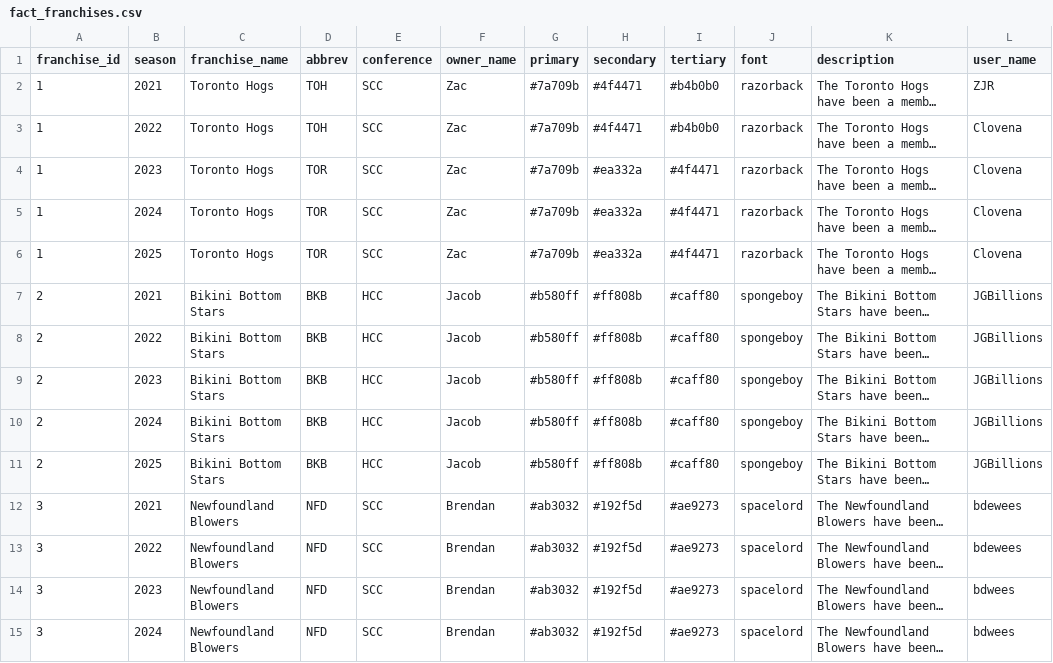
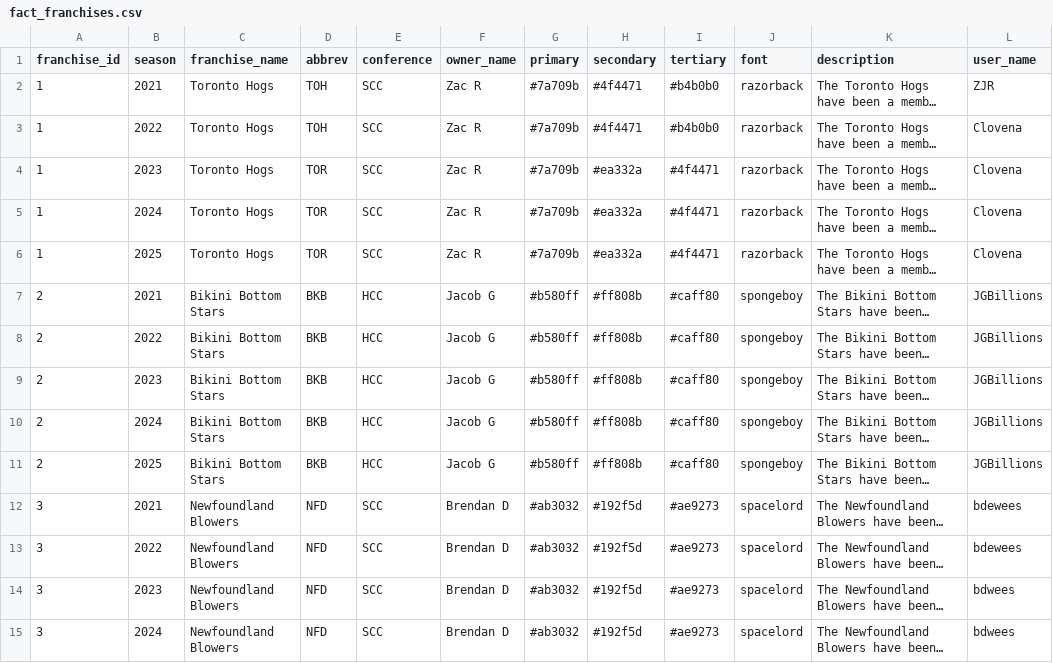
Before and after one commit to Clovena/edgewater-fantasy-hq, a CSV file: data/sixth-city/api/fact_franchises.csv, drawn as a sheet; only a part is shown; long unchanged cells end in …; the diff covers the shown part only; the diff names each change by its address in the sheet, - before the commit and + after, or states it on an @@ line.

```diff
--- a/data/sixth-city/api/fact_franchises.csv
+++ b/data/sixth-city/api/fact_franchises.csv
-F2:F6 (owner_name): Zac
+F2:F6 (owner_name): Zac R
-F7:F11 (owner_name): Jacob
+F7:F11 (owner_name): Jacob G
-F12:F15 (owner_name): Brendan
+F12:F15 (owner_name): Brendan D
```
Also changed, not shown: 56 edited cells elsewhere in this file, data/sixth-city/api/v_fact_schedule.csv, data/sixth-city/api/v_fact_standings.csv, 1 other file.
